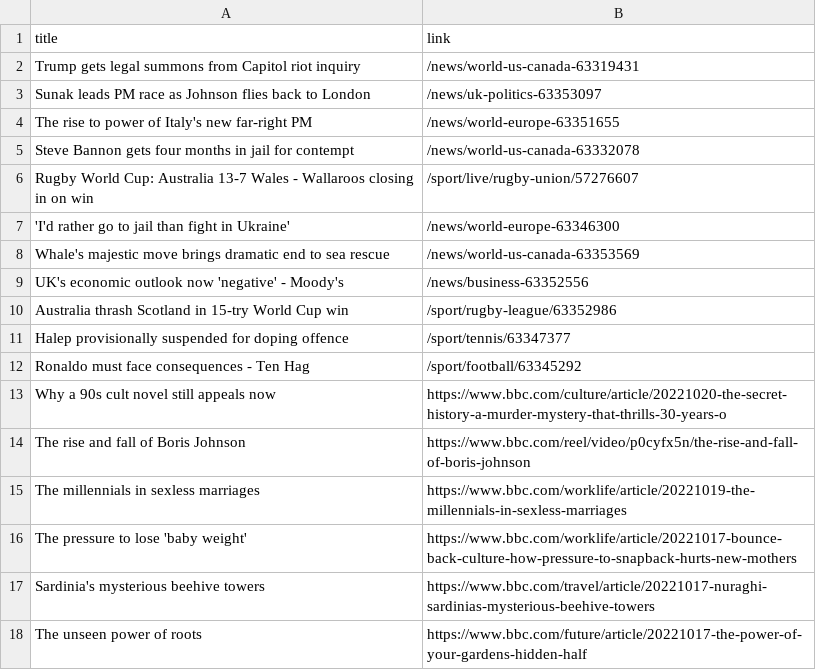
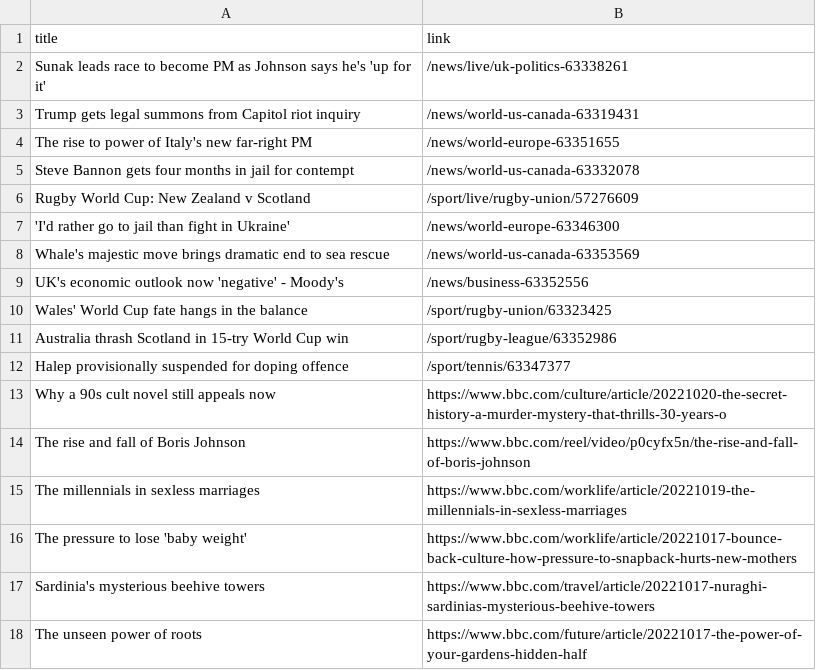
Before and after one commit to carolinaszv/automatic-scraper-bbc, a CSV file: bbc.csv, drawn as a sheet; only a part is shown.

```diff
--- a/bbc.csv
+++ b/bbc.csv
@@ -1,7 +1,7 @@
 title,link
+Sunak leads race to become PM as Johnson says he's 'up for it',/news/live/uk-politics-63338261
 Trump gets legal summons from Capitol riot inquiry,/news/world-us-canada-63319431
-Sunak leads PM race as Johnson flies back to London,/news/uk-politics-63353097
 The rise to power of Italy's new far-right PM,/news/world-europe-63351655
 Steve Bannon gets four months in jail for contempt,/news/world-us-canada-63332078
-Rugby World Cup: Australia 13-7 Wales - Wallaroos closing in on win,/sport/live/rugby-union/57276607
+Rugby World Cup: New Zealand v Scotland,/sport/live/rugby-union/57276609
 'I'd rather go to jail than fight in Ukraine',/news/world-europe-63346300
@@ -9,5 +9,5 @@ Whale's majestic move brings dramatic end to sea rescue,/news/world-us-canada-63
 UK's economic outlook now 'negative' - Moody's,/news/business-63352556
+Wales' World Cup fate hangs in the balance,/sport/rugby-union/63323425
 Australia thrash Scotland in 15-try World Cup win,/sport/rugby-league/63352986
 Halep provisionally suspended for doping offence,/sport/tennis/63347377
-Ronaldo must face consequences - Ten Hag,/sport/football/63345292
 Why a 90s cult novel still appeals now,https://www.bbc.com/culture/article/20221020-the-secret-history-a-murder-mystery-that-thrills-30-years-o
```
